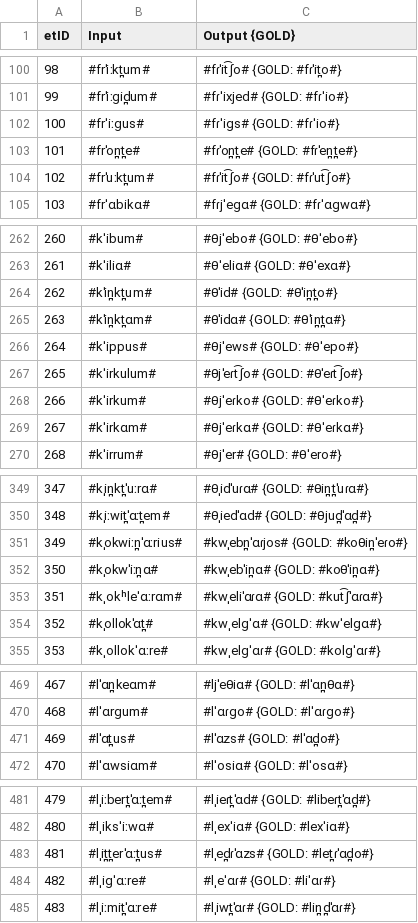
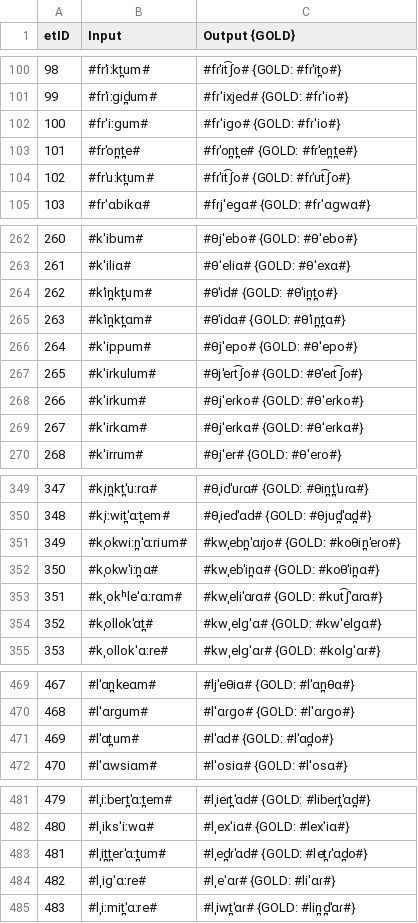
Before and after one commit to lfetting1/SpanishCFR, a CSV file: SpanishRunClayton/SpanishRunClayton_stagewise_output_graph.csv, drawn as a sheet; only a part is shown, gaps mark what is left out; the diff covers the shown part only.

```diff
--- a/SpanishRunClayton/SpanishRunClayton_stagewise_output_graph.csv
+++ b/SpanishRunClayton/SpanishRunClayton_stagewise_output_graph.csv
@@ -101,3 +101,3 @@ etID  | Input | Output {GOLD}
 99     | #frˈiːɡid̪um# | #fɾˈixjed# {GOLD: #fɾˈio#}
-100    | #frˈiːɡus# | #fɾˈiɡs# {GOLD: #fɾˈio#}
+100    | #frˈiːɡum# | #fɾˈiɡo# {GOLD: #fɾˈio#}
 101    | #frˈon̪t̪e# | #fɾˈon̪t̪e# {GOLD: #fɾˈen̪t̪e#}
@@ -265,3 +265,3 @@ etID  | Input | Output {GOLD}
 263    | #kˈin̪kt̪ɑm# | #θˈidɑ# {GOLD: #θˈin̪t̪ɑ#}
-264    | #kˈippus# | #θjˈews# {GOLD: #θˈepo#}
+264    | #kˈippum# | #θjˈepo# {GOLD: #θˈepo#}
 265    | #kˈirkulum# | #θjˈeɾt͡ʃo# {GOLD: #θˈeɾt͡ʃo#}
@@ -350,3 +350,3 @@ etID  | Input | Output {GOLD}
 348    | #kˌiːwit̪ˈɑːt̪em# | #θˌiedˈɑd# {GOLD: #θjud̪ˈɑd̪#}
-349    | #kˌokwiːn̪ˈɑːrius# | #kwˌebn̪ˈɑɾjos# {GOLD: #koθin̪ˈeɾo#}
+349    | #kˌokwiːn̪ˈɑːrium# | #kwˌebn̪ˈɑɾjo# {GOLD: #koθin̪ˈeɾo#}
 350    | #kˌokwˈiːn̪ɑ# | #kwˌebˈin̪ɑ# {GOLD: #koθˈin̪ɑ#}
@@ -470,3 +470,3 @@ etID  | Input | Output {GOLD}
 468    | #lˈɑrɡum# | #lˈɑɾɡo# {GOLD: #lˈɑɾɡo#}
-469    | #lˈɑt̪us# | #lˈɑzs# {GOLD: #lˈɑd̪o#}
+469    | #lˈɑt̪um# | #lˈɑd# {GOLD: #lˈɑd̪o#}
 470    | #lˈɑwsiɑm# | #lˈosiɑ# {GOLD: #lˈosɑ#}
@@ -482,3 +482,3 @@ etID  | Input | Output {GOLD}
 480    | #lˌiksˈiːwɑ# | #lˌexˈiɑ# {GOLD: #lexˈiɑ#}
-481    | #lˌit̪t̪erˈɑːt̪us# | #lˌed̪ɾˈɑzs# {GOLD: #let̪ɾˈɑd̪o#}
+481    | #lˌit̪t̪erˈɑːt̪um# | #lˌed̪ɾˈɑd# {GOLD: #let̪ɾˈɑd̪o#}
 482    | #lˌiɡˈɑːre# | #lˌeˈɑɾ# {GOLD: #liˈɑɾ#}
```
Also changed, not shown: 12 edited cells elsewhere in this file, SpanishRunClayton/SpanishRunClayton_rulewise_output_graph.csv, SpanishRunClayton/resultEditDistances.csv, 15 other files.
